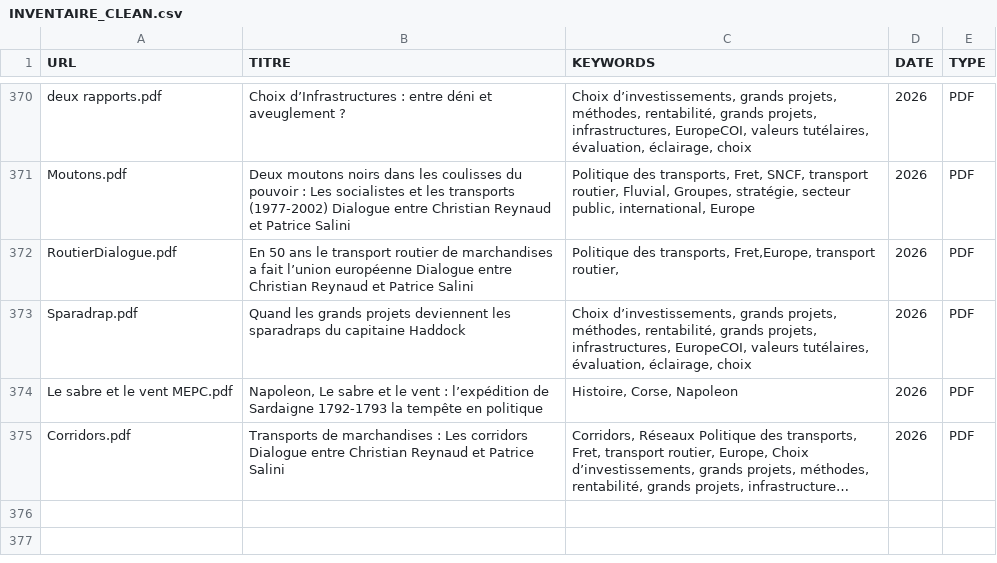
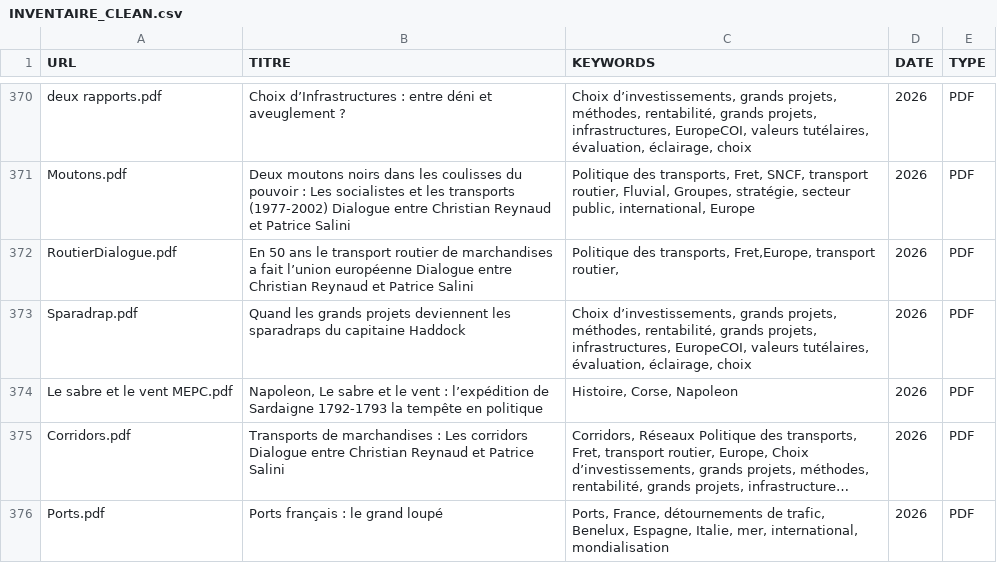
Before and after one commit to patricesalini/transport, a CSV file: INVENTAIRE_CLEAN.csv, drawn as a sheet; only a part is shown, gaps mark what is left out; long unchanged cells end in …; the diff names each change by its address in the sheet, - before the commit and + after, or states it on an @@ line.

```diff
--- a/INVENTAIRE_CLEAN.csv
+++ b/INVENTAIRE_CLEAN.csv
+row 376: Ports.pdf | Ports français : le grand loupé | Ports, France, détournements de trafic, Benelux, Espagne, Italie, mer, international, mondialisation | 2026 | PDF
```
Also changed, not shown: 3 other files.
